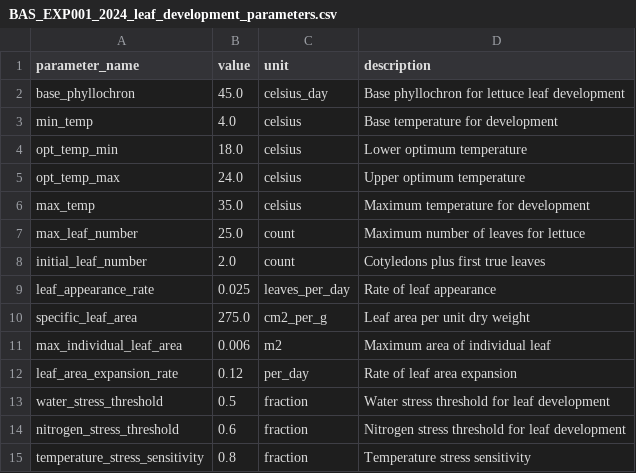
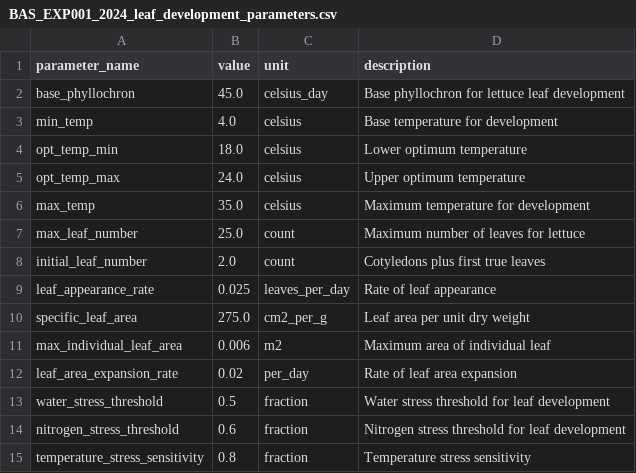
Before and after one commit to kapil-161/hydroponic_python, a CSV file: input/BAS_EXP001_2024_leaf_development_parameters.csv, drawn as a sheet.

```diff
--- a/input/BAS_EXP001_2024_leaf_development_parameters.csv
+++ b/input/BAS_EXP001_2024_leaf_development_parameters.csv
@@ -11,3 +11,3 @@ specific_leaf_area,275.0,cm2_per_g,Leaf area per unit dry weight
 max_individual_leaf_area,0.006,m2,Maximum area of individual leaf
-leaf_area_expansion_rate,0.12,per_day,Rate of leaf area expansion
+leaf_area_expansion_rate,0.02,per_day,Rate of leaf area expansion
 water_stress_threshold,0.5,fraction,Water stress threshold for leaf development
```
Also changed, not shown: input/BAS_EXP001_2024_nutrient_parameters_consolidated.csv, input/LET_EXP001_2024_nutrient_parameters_consolidated.csv, 13 other files.
